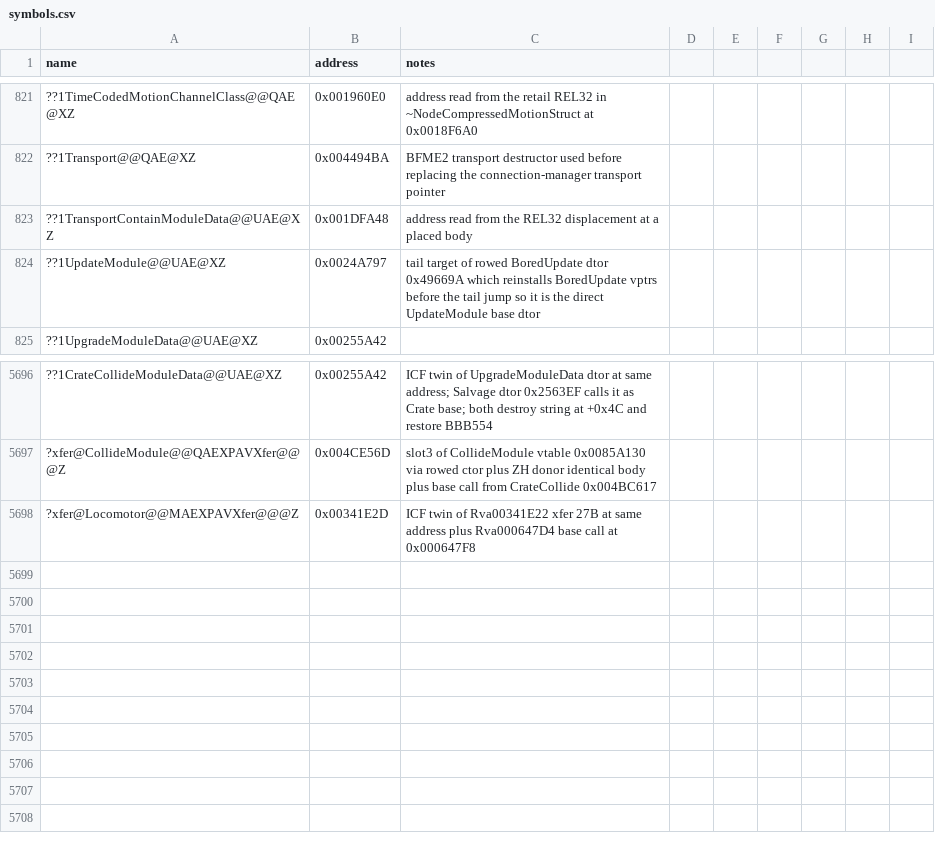
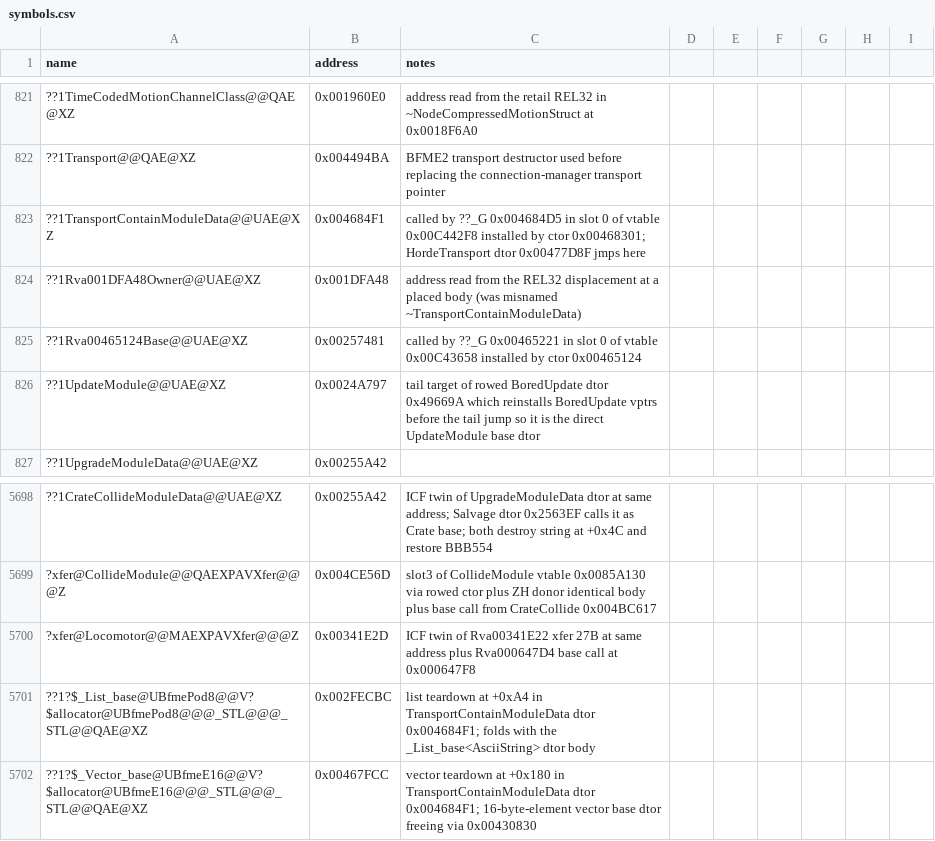
Before and after one commit to Cortys/Open-BFME-2, a CSV file: reverse/symbols.csv, drawn as a sheet; only a part is shown, gaps mark what is left out; the diff names each change by its address in the sheet, - before the commit and + after, or states it on an @@ line.

Commit message:
Recover TransportContainModuleData dtor 104B @0x004684F1; rename misattributed 0x1DFA48 dtor

```diff
--- a/reverse/symbols.csv
+++ b/reverse/symbols.csv
-B823 (address): 0x001DFA48
+B823 (address): 0x004684F1
-C823 (notes): address read from the REL32 displacement at a placed body
+C823 (notes): called by ??_G 0x004684D5 in slot 0 of vtable 0x00C442F8 installed by ctor 0x00468301; HordeTransport dtor 0x00477D8F jmps here
+row 824: ??1Rva001DFA48Owner@@UAE@XZ | 0x001DFA48 | address read from the REL32 displacement at a placed body (was misnamed ~TransportContainModuleData)
+row 825: ??1Rva00465124Base@@UAE@XZ | 0x00257481 | called by ??_G 0x00465221 in slot 0 of vtable 0x00C43658 installed by ctor 0x00465124
+row 5701: ??1?$_List_base@UBfmePod8@@V?$allocator@UBfmePod8@@@_STL@@@_STL@@QAE@XZ | 0x002FECBC | list teardown at +0xA4 in TransportContainModuleData dtor 0x004684F1; folds with the _List_base<AsciiString> dtor body
+row 5702: ??1?$_Vector_base@UBfmeE16@@V?$allocator@UBfmeE16@@@_STL@@@_STL@@QAE@XZ | 0x00467FCC | vector teardown at +0x180 in TransportContainModuleData dtor 0x004684F1; 16-byte-element vector base dtor freeing via 0x00430830
```
Also changed, not shown: 3 other files.
